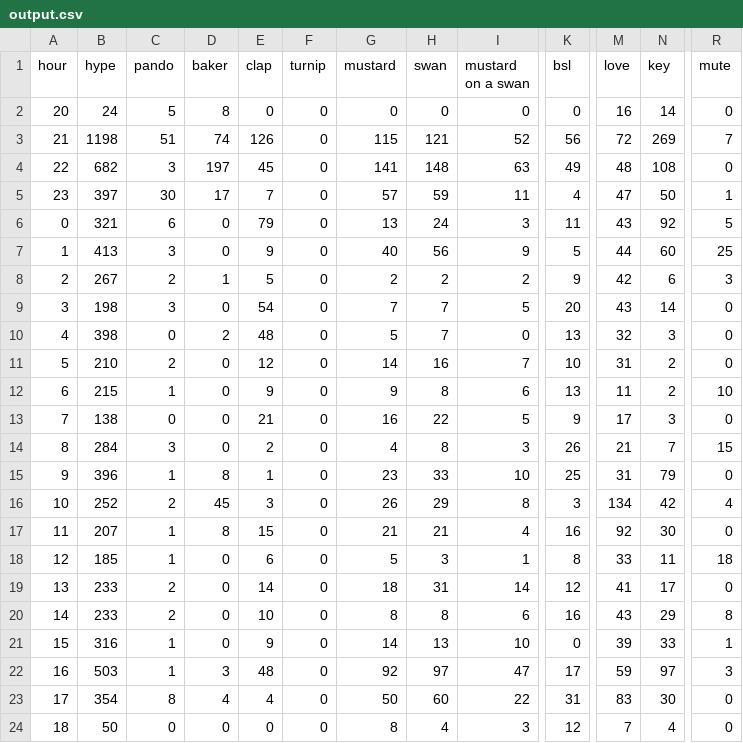
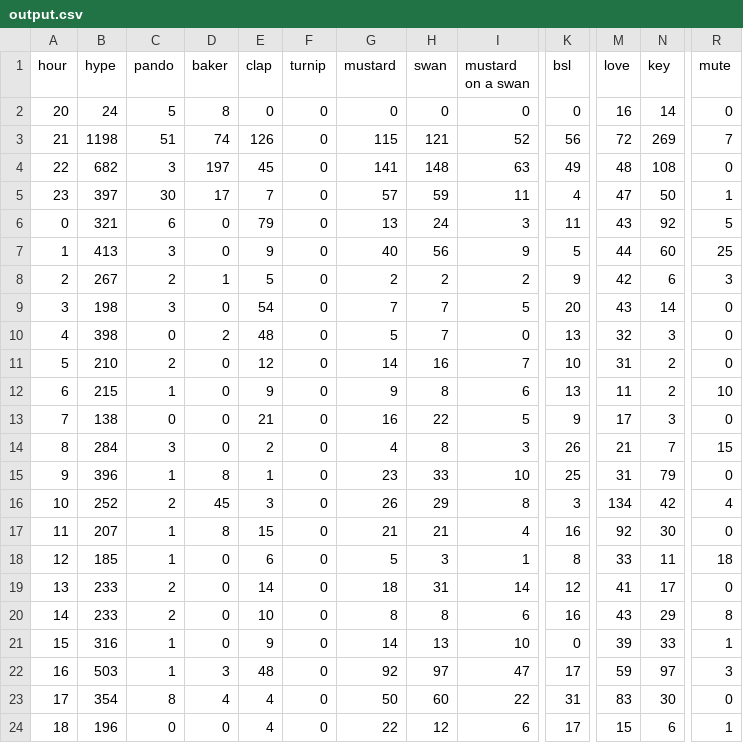
Before and after one commit to hugovk/hypes-per-hour, a CSV file: data/output.csv, drawn as a sheet; only a part is shown, gaps mark what is left out; the diff names each change by its address in the sheet, - before the commit and + after, or states it on an @@ line.

Commit message:
Automatic hypes update!

```diff
--- a/data/output.csv
+++ b/data/output.csv
-B24 (hype): 50
+B24 (hype): 196
-E24 (clap): 0
+E24 (clap): 4
-G24 (mustard): 8
+G24 (mustard): 22
-H24 (swan): 4
+H24 (swan): 12
-I24 (mustard on a swan): 3
+I24 (mustard on a swan): 6
-K24 (bsl): 12
+K24 (bsl): 17
-M24 (love): 7
+M24 (love): 15
-N24 (key): 4
+N24 (key): 6
-R24 (mute): 0
+R24 (mute): 1
```
Also changed, not shown: data/output.tsv, 1 other file.
